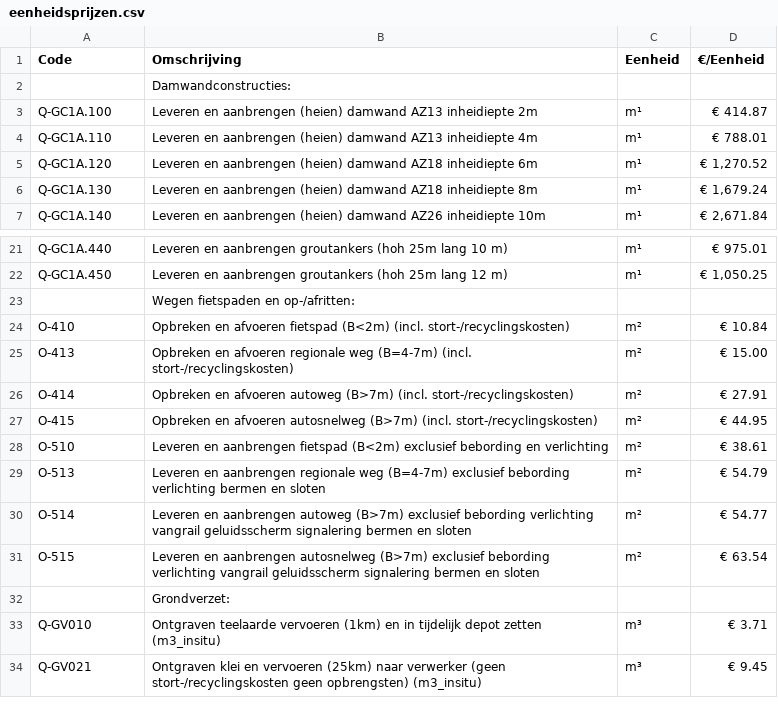
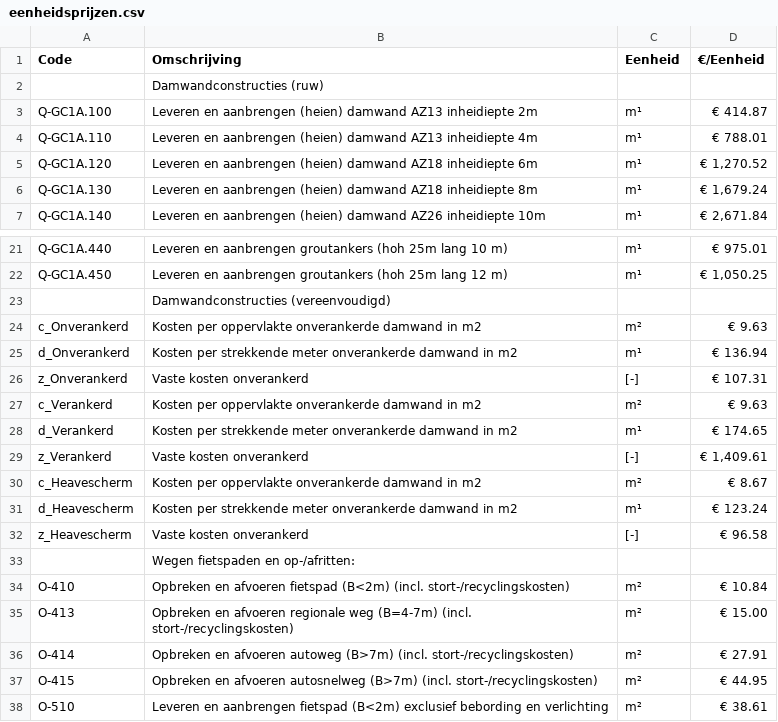
Before and after one commit to Deltares-research/Verkenning-2.0-backend, a CSV file: app/datasets/eenheidsprijzen.csv, drawn as a sheet; only a part is shown, gaps mark what is left out; the shorter side is filled out with more unchanged rows; the diff names each change by its address in the sheet, - before the commit and + after, or states it on an @@ line.

Commit message:
add simplified values to unit prices for structures

```diff
--- a/app/datasets/eenheidsprijzen.csv
+++ b/app/datasets/eenheidsprijzen.csv
-B2 (Omschrijving): Damwandconstructies:
+B2 (Omschrijving): Damwandconstructies (ruw)
+row 23:  | Damwandconstructies (vereenvoudigd)
+row 24: c_Onverankerd | Kosten per oppervlakte onverankerde damwand in m2 | m² | € 9.63
+row 25: d_Onverankerd | Kosten per strekkende meter onverankerde damwand in m2 | m¹ | € 136.94
+row 26: z_Onverankerd | Vaste kosten onverankerd | [-] | € 107.31
+row 27: c_Verankerd | Kosten per oppervlakte onverankerde damwand in m2 | m² | € 9.63
+row 28: d_Verankerd | Kosten per strekkende meter onverankerde damwand in m2 | m¹ | € 174.65
+row 29: z_Verankerd | Vaste kosten onverankerd | [-] | € 1,409.61
+row 30: c_Heavescherm | Kosten per oppervlakte onverankerde damwand in m2 | m² | € 8.67
+row 31: d_Heavescherm | Kosten per strekkende meter onverankerde damwand in m2 | m¹ | € 123.24
+row 32: z_Heavescherm | Vaste kosten onverankerd | [-] | € 96.58
```
Also changed, not shown: 1 other file.
